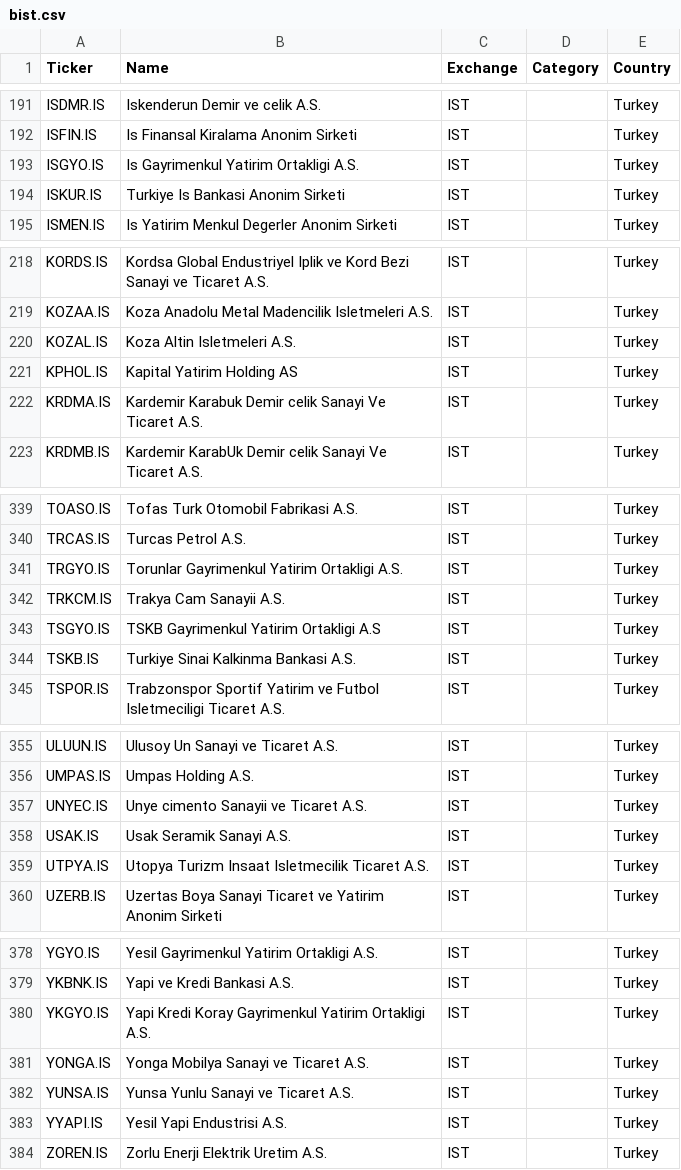
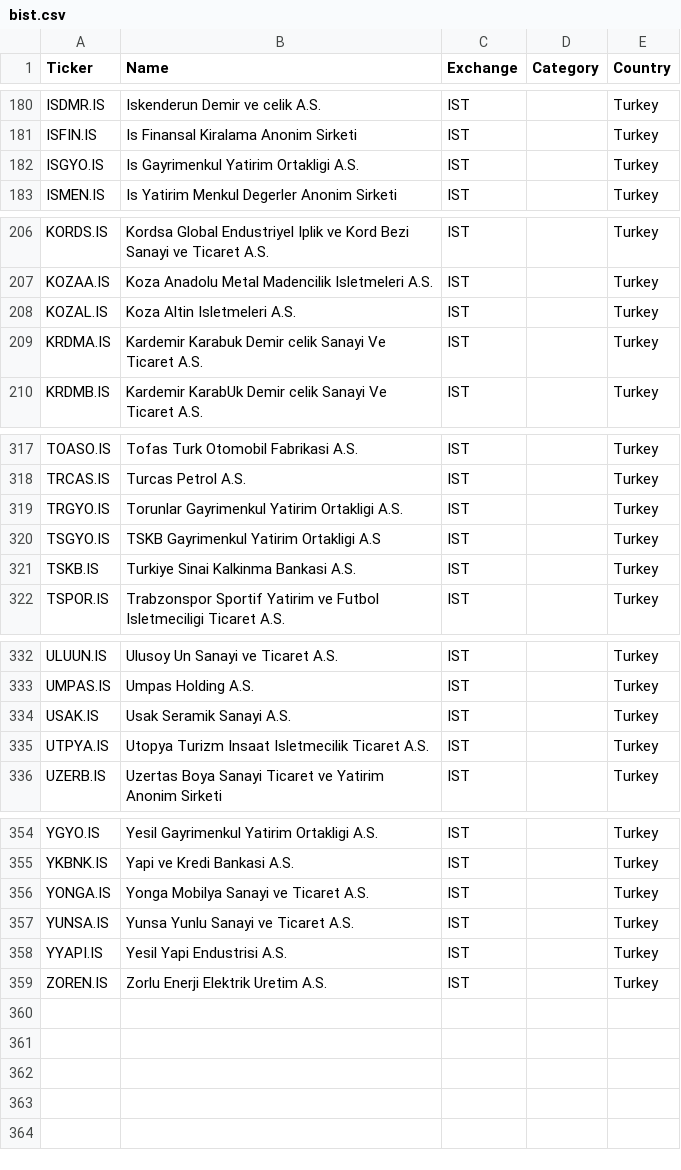
Before and after one commit to borasavkar/bist, a CSV file: docs/bist.csv, drawn as a sheet; only a part is shown, gaps mark what is left out; the diff covers the shown part only.

```diff
--- a/docs/bist.csv
+++ b/docs/bist.csv
@@ -193,3 +182,2 @@ ISFIN.IS,Is Finansal Kiralama Anonim Sirketi,IST,,Turkey
 ISGYO.IS,Is Gayrimenkul Yatirim Ortakligi A.S.,IST,,Turkey
-ISKUR.IS,Turkiye Is Bankasi Anonim Sirketi,IST,,Turkey
 ISMEN.IS,Is Yatirim Menkul Degerler Anonim Sirketi,IST,,Turkey
@@ -220,3 +208,2 @@ KOZAA.IS,Koza Anadolu Metal Madencilik Isletmeleri A.S.,IST,,Turkey
 KOZAL.IS,Koza Altin Isletmeleri A.S.,IST,,Turkey
-KPHOL.IS,Kapital Yatirim Holding AS,IST,,Turkey
 KRDMA.IS,Kardemir Karabuk Demir celik Sanayi Ve Ticaret A.S.,IST,,Turkey
@@ -341,3 +319,2 @@ TRCAS.IS,Turcas Petrol A.S.,IST,,Turkey
 TRGYO.IS,Torunlar Gayrimenkul Yatirim Ortakligi A.S.,IST,,Turkey
-TRKCM.IS,Trakya Cam Sanayii A.S.,IST,,Turkey
 TSGYO.IS,TSKB Gayrimenkul Yatirim Ortakligi A.S,IST,,Turkey
@@ -356,3 +333,2 @@ ULUUN.IS,Ulusoy Un Sanayi ve Ticaret A.S.,IST,,Turkey
 UMPAS.IS,Umpas Holding A.S.,IST,,Turkey
-UNYEC.IS,Unye cimento Sanayii ve Ticaret A.S.,IST,,Turkey
 USAK.IS,Usak Seramik Sanayi A.S.,IST,,Turkey
@@ -379,3 +355,2 @@ YGYO.IS,Yesil Gayrimenkul Yatirim Ortakligi A.S.,IST,,Turkey
 YKBNK.IS,Yapi ve Kredi Bankasi A.S.,IST,,Turkey
-YKGYO.IS,Yapi Kredi Koray Gayrimenkul Yatirim Ortakligi A.S.,IST,,Turkey
 YONGA.IS,Yonga Mobilya Sanayi ve Ticaret A.S.,IST,,Turkey
```
Also changed, not shown: 20 removed rows and 1 edited cell elsewhere in this file, 1 other file.
